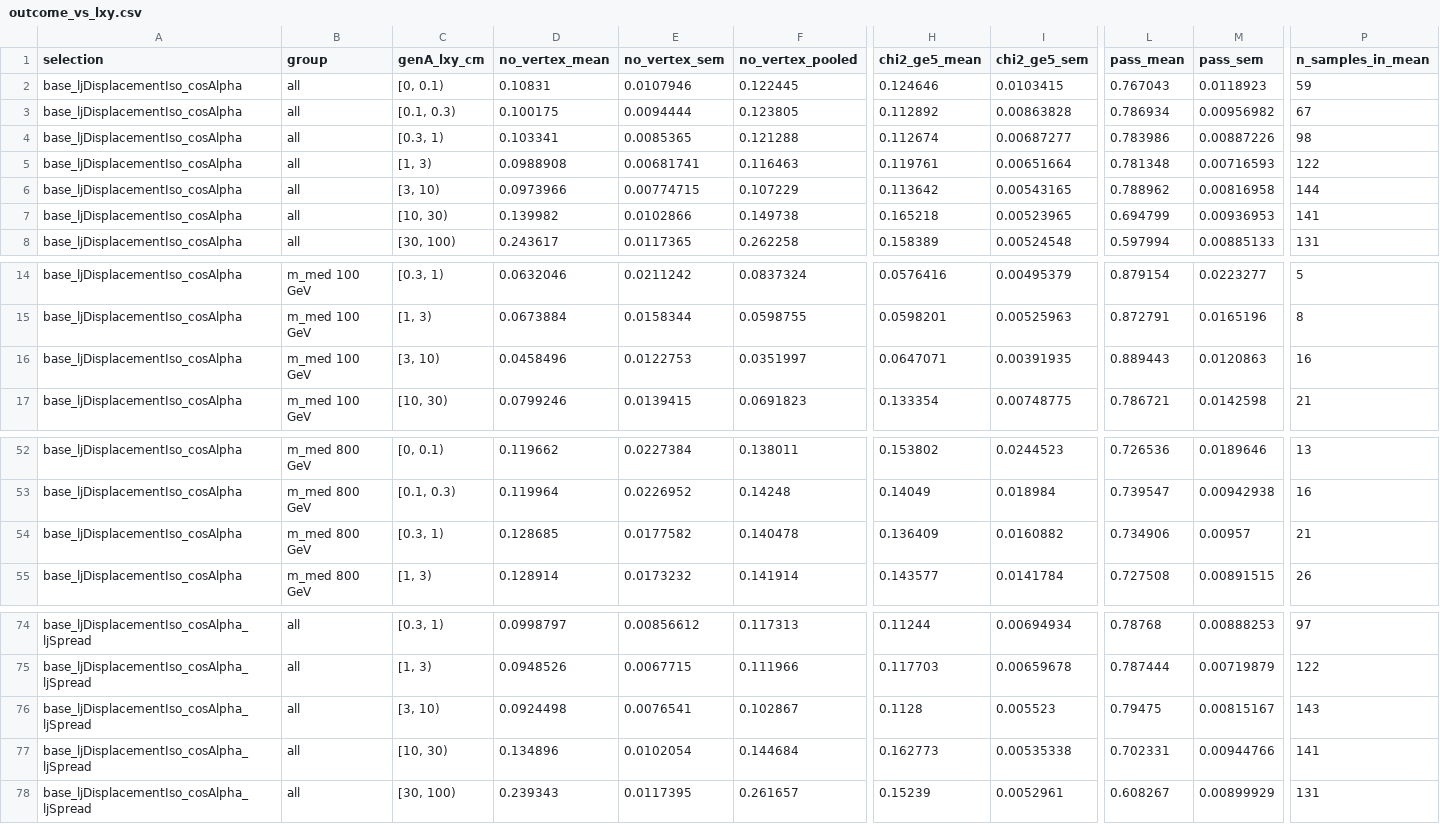
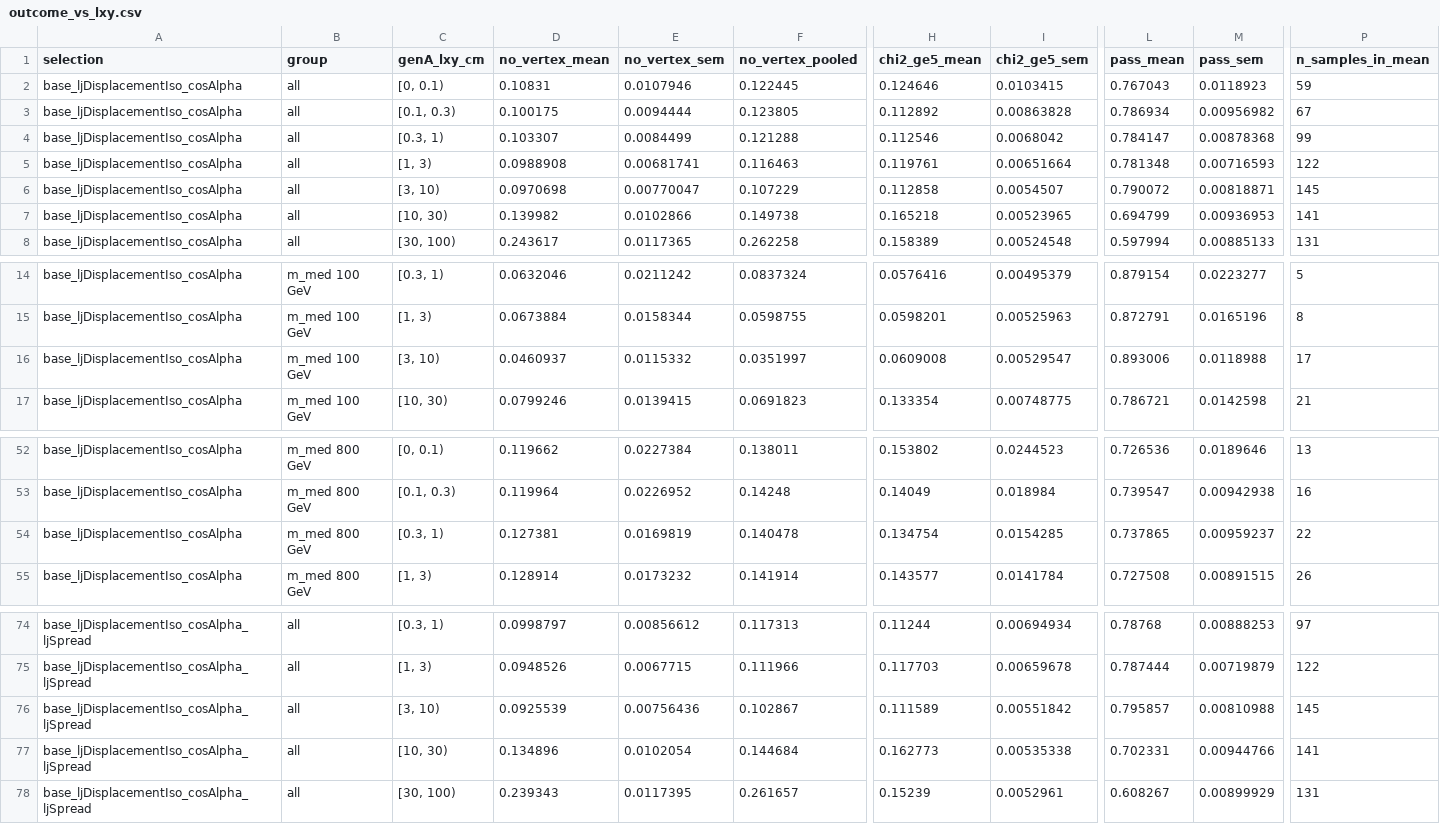
Before and after one commit to cms-sidm/SIDM, a CSV file: sidm/studies/vertexChi2/vtx_outcome_lxy_dr/outcome_vs_lxy.csv, drawn as a sheet; only a part is shown, gaps mark what is left out; the diff covers the shown part only; the diff names each change by its address in the sheet, - before the commit and + after, or states it on an @@ line.

Commit message:
vtx_outcome_lxy_dr: keep bins with exactly N_eff = 20 in the per-sample means
The per-bin gate of the unweighted means compared N_eff = (sum w)^2 / sum w^2
with 20 exactly. For the unweighted (condor) outputs N_eff is the integer count,
but the scaled sums put it a rounding step either side of 20, so samples with
exactly 20 entries in a bin were dropped or kept depending on their yield scale,
contrary to the documented N_eff >= 20. Compare with a relative tolerance of 1e-9,
in vtx_outcome_vs_lxy_dr.py and in halo_signal.py.

Regenerated against the stored vtxLxyDr_signal_2018 / vtxChi2_signal_2018
outputs. Only *_mean, *_sem and n_samples_in_mean change, in the cells where one
or two samples sit at exactly 20: outcome_vs_lxy.csv 6 rows, outcome_vs_lxy_dR.csv
7 rows, halo_fractions_signal.csv 28 rows (n_samples +1 or +2). Pooled columns,
outcome_by_sample.csv, outcome_vs_dR.csv, closure_checks.txt and
closure_vtx_chi2_marginal.csv are unchanged.

```diff
--- a/sidm/studies/vertexChi2/vtx_outcome_lxy_dr/outcome_vs_lxy.csv
+++ b/sidm/studies/vertexChi2/vtx_outcome_lxy_dr/outcome_vs_lxy.csv
-D4 (no_vertex_mean): 0.103341
+D4 (no_vertex_mean): 0.103307
-E4 (no_vertex_sem): 0.0085365
+E4 (no_vertex_sem): 0.0084499
-H4 (chi2_ge5_mean): 0.112674
+H4 (chi2_ge5_mean): 0.112546
-I4 (chi2_ge5_sem): 0.00687277
+I4 (chi2_ge5_sem): 0.0068042
-L4 (pass_mean): 0.783986
+L4 (pass_mean): 0.784147
-M4 (pass_sem): 0.00887226
+M4 (pass_sem): 0.00878368
-P4 (n_samples_in_mean): 98
+P4 (n_samples_in_mean): 99
-D6 (no_vertex_mean): 0.0973966
+D6 (no_vertex_mean): 0.0970698
-E6 (no_vertex_sem): 0.00774715
+E6 (no_vertex_sem): 0.00770047
-H6 (chi2_ge5_mean): 0.113642
+H6 (chi2_ge5_mean): 0.112858
-I6 (chi2_ge5_sem): 0.00543165
+I6 (chi2_ge5_sem): 0.0054507
-L6 (pass_mean): 0.788962
+L6 (pass_mean): 0.790072
-M6 (pass_sem): 0.00816958
+M6 (pass_sem): 0.00818871
-P6 (n_samples_in_mean): 144
+P6 (n_samples_in_mean): 145
-D16 (no_vertex_mean): 0.0458496
+D16 (no_vertex_mean): 0.0460937
-E16 (no_vertex_sem): 0.0122753
+E16 (no_vertex_sem): 0.0115332
-H16 (chi2_ge5_mean): 0.0647071
+H16 (chi2_ge5_mean): 0.0609008
-I16 (chi2_ge5_sem): 0.00391935
+I16 (chi2_ge5_sem): 0.00529547
-L16 (pass_mean): 0.889443
+L16 (pass_mean): 0.893006
-M16 (pass_sem): 0.0120863
+M16 (pass_sem): 0.0118988
-P16 (n_samples_in_mean): 16
+P16 (n_samples_in_mean): 17
-D54 (no_vertex_mean): 0.128685
+D54 (no_vertex_mean): 0.127381
-E54 (no_vertex_sem): 0.0177582
+E54 (no_vertex_sem): 0.0169819
-H54 (chi2_ge5_mean): 0.136409
+H54 (chi2_ge5_mean): 0.134754
-I54 (chi2_ge5_sem): 0.0160882
+I54 (chi2_ge5_sem): 0.0154285
-L54 (pass_mean): 0.734906
+L54 (pass_mean): 0.737865
-M54 (pass_sem): 0.00957
+M54 (pass_sem): 0.00959237
-P54 (n_samples_in_mean): 21
+P54 (n_samples_in_mean): 22
-D76 (no_vertex_mean): 0.0924498
+D76 (no_vertex_mean): 0.0925539
-E76 (no_vertex_sem): 0.0076541
+E76 (no_vertex_sem): 0.00756436
-H76 (chi2_ge5_mean): 0.1128
+H76 (chi2_ge5_mean): 0.111589
-I76 (chi2_ge5_sem): 0.005523
+I76 (chi2_ge5_sem): 0.00551842
-L76 (pass_mean): 0.79475
+L76 (pass_mean): 0.795857
-M76 (pass_sem): 0.00815167
+M76 (pass_sem): 0.00810988
-P76 (n_samples_in_mean): 143
+P76 (n_samples_in_mean): 145
```
Also changed, not shown: 7 edited cells elsewhere in this file, sidm/studies/vertexChi2/vtx_outcome_lxy_dr/halo_fractions_signal.csv, sidm/studies/vertexChi2/vtx_outcome_lxy_dr/outcome_vs_lxy_dR.csv, 2 other files.
